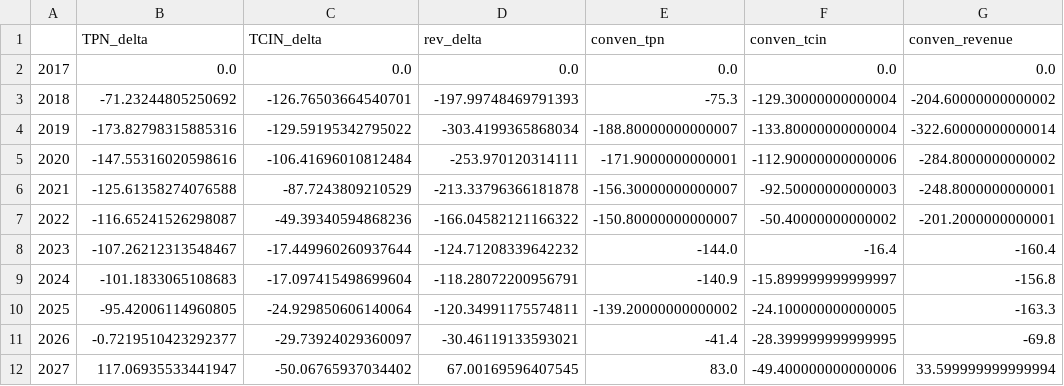
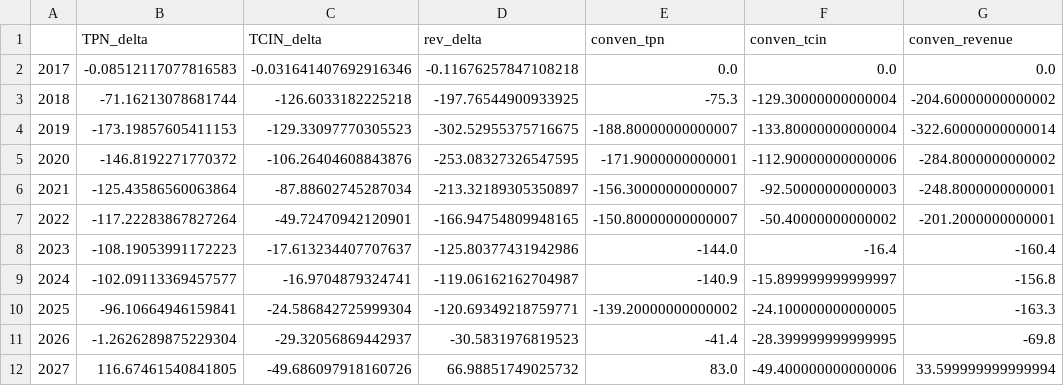
Before and after one commit to Budget-Lab-Yale/FRBUS, a CSV file: tcja-2017/output/revenue_deltas.csv, drawn as a sheet.

```diff
--- a/tcja-2017/output/revenue_deltas.csv
+++ b/tcja-2017/output/revenue_deltas.csv
@@ -1,12 +1,12 @@
 ,TPN_delta,TCIN_delta,rev_delta,conven_tpn,conven_tcin,conven_revenue
-2017,0.0,0.0,0.0,0.0,0.0,0.0
-2018,-71.23244805250692,-126.76503664540701,-197.99748469791393,-75.3,-129.30000000000004,-204.60000000000002
-2019,-173.82798315885316,-129.59195342795022,-303.4199365868034,-188.80000000000007,-133.80000000000004,-322.60000000000014
-2020,-147.55316020598616,-106.41696010812484,-253.970120314111,-171.9000000000001,-112.90000000000006,-284.8000000000002
-2021,-125.61358274076588,-87.7243809210529,-213.33796366181878,-156.30000000000007,-92.50000000000003,-248.8000000000001
-2022,-116.65241526298087,-49.39340594868236,-166.04582121166322,-150.80000000000007,-50.40000000000002,-201.2000000000001
-2023,-107.26212313548467,-17.449960260937644,-124.71208339642232,-144.0,-16.4,-160.4
-2024,-101.1833065108683,-17.097415498699604,-118.28072200956791,-140.9,-15.899999999999997,-156.8
-2025,-95.42006114960805,-24.929850606140064,-120.34991175574811,-139.20000000000002,-24.100000000000005,-163.3
-2026,-0.7219510423292377,-29.73924029360097,-30.46119133593021,-41.4,-28.399999999999995,-69.8
-2027,117.06935533441947,-50.06765937034402,67.00169596407545,83.0,-49.400000000000006,33.599999999999994
+2017,-0.08512117077816583,-0.031641407692916346,-0.11676257847108218,0.0,0.0,0.0
+2018,-71.16213078681744,-126.6033182225218,-197.76544900933925,-75.3,-129.30000000000004,-204.60000000000002
+2019,-173.19857605411153,-129.33097770305523,-302.52955375716675,-188.80000000000007,-133.80000000000004,-322.60000000000014
+2020,-146.8192271770372,-106.26404608843876,-253.08327326547595,-171.9000000000001,-112.90000000000006,-284.8000000000002
+2021,-125.43586560063864,-87.88602745287034,-213.32189305350897,-156.30000000000007,-92.50000000000003,-248.8000000000001
+2022,-117.22283867827264,-49.72470942120901,-166.94754809948165,-150.80000000000007,-50.40000000000002,-201.2000000000001
+2023,-108.19053991172223,-17.613234407707637,-125.80377431942986,-144.0,-16.4,-160.4
+2024,-102.09113369457577,-16.9704879324741,-119.06162162704987,-140.9,-15.899999999999997,-156.8
+2025,-96.10664946159841,-24.586842725999304,-120.69349218759771,-139.20000000000002,-24.100000000000005,-163.3
+2026,-1.2626289875229304,-29.32056869442937,-30.5831976819523,-41.4,-28.399999999999995,-69.8
+2027,116.67461540841805,-49.686097918160726,66.98851749025732,83.0,-49.400000000000006,33.599999999999994
```
Also changed, not shown: tcja-2017/output/baseline_econ.csv, tcja-2017/output/baseline_econ_int.csv, 6 other files.
